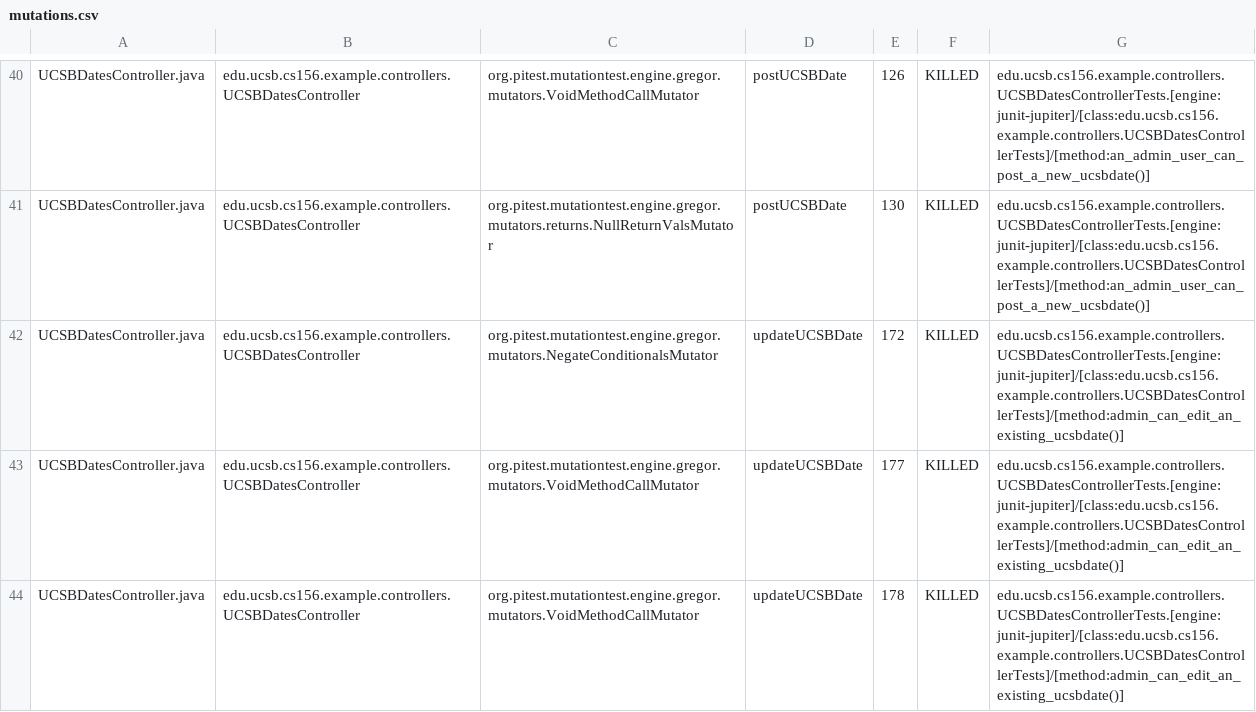
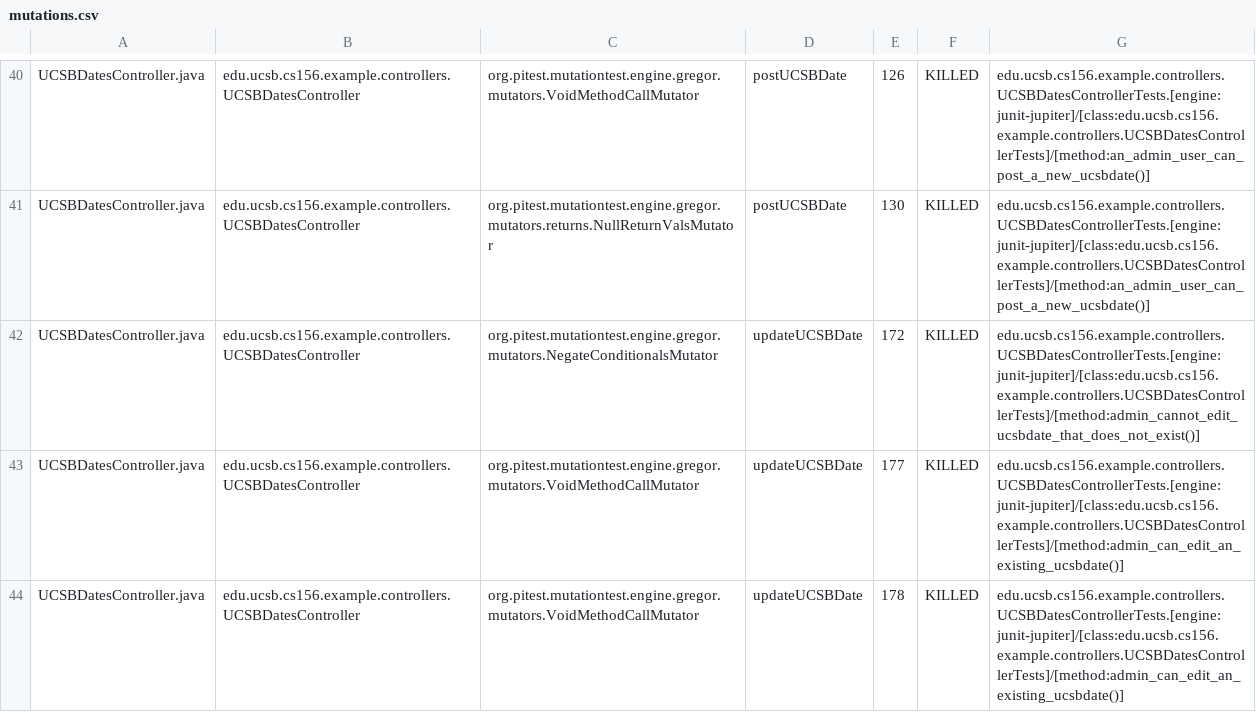
Before and after one commit to ucsb-cs156-f24/jpa03-rushil-x-gupta, a CSV file: pitest/mutations.csv, drawn as a sheet; only a part is shown, gaps mark what is left out.

Commit message:
Deploying to gh-pages from @ ucsb-cs156-f24/jpa03-rushil-x-gupta@dedfa55feae7b60dd6534372506167e0644006a4 🚀

```diff
--- a/pitest/mutations.csv
+++ b/pitest/mutations.csv
@@ -41,3 +41,3 @@ UCSBDatesController.java,edu.ucsb.cs156.example.controllers.UCSBDatesController,
 UCSBDatesController.java,edu.ucsb.cs156.example.controllers.UCSBDatesController,org.pitest.mutationtest.engine.gregor.mutators.returns.NullReturnValsMutator,postUCSBDate,130,KILLED,edu.ucsb.cs156.example.controllers.UCSBDatesControllerTests.[engine:junit-jupiter]/[class:edu.ucsb.cs156.example.controllers.UCSBDatesControllerTests]/[method:an_admin_user_can_post_a_new_ucsbdate()]
-UCSBDatesController.java,edu.ucsb.cs156.example.controllers.UCSBDatesController,org.pitest.mutationtest.engine.gregor.mutators.NegateConditionalsMutator,updateUCSBDate,172,KILLED,edu.ucsb.cs156.example.controllers.UCSBDatesControllerTests.[engine:junit-jupiter]/[class:edu.ucsb.cs156.example.controllers.UCSBDatesControllerTests]/[method:admin_can_edit_an_existing_ucsbdate()]
+UCSBDatesController.java,edu.ucsb.cs156.example.controllers.UCSBDatesController,org.pitest.mutationtest.engine.gregor.mutators.NegateConditionalsMutator,updateUCSBDate,172,KILLED,edu.ucsb.cs156.example.controllers.UCSBDatesControllerTests.[engine:junit-jupiter]/[class:edu.ucsb.cs156.example.controllers.UCSBDatesControllerTests]/[method:admin_cannot_edit_ucsbdate_that_does_not_exist()]
 UCSBDatesController.java,edu.ucsb.cs156.example.controllers.UCSBDatesController,org.pitest.mutationtest.engine.gregor.mutators.VoidMethodCallMutator,updateUCSBDate,177,KILLED,edu.ucsb.cs156.example.controllers.UCSBDatesControllerTests.[engine:junit-jupiter]/[class:edu.ucsb.cs156.example.controllers.UCSBDatesControllerTests]/[method:admin_can_edit_an_existing_ucsbdate()]
```
Also changed, not shown: 10 other files.
